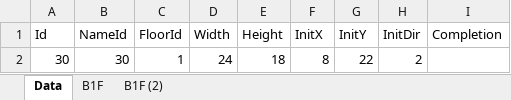
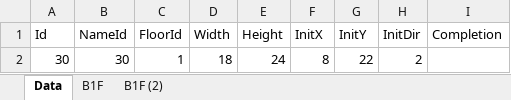
Before and after one commit to seedsclaft/hibikakeut, an Excel workbook: Assets/Data/Dungeon0030.xlsx, sheet Data, drawn as a sheet; values as stored, in another font and other column widths than the file's, no borders; the diff names each change by its address in the sheet, - before the commit and + after, or states it on an @@ line.

```diff
--- a/Assets/Data/Dungeon0030.xlsx (sheet Data)
+++ b/Assets/Data/Dungeon0030.xlsx (sheet Data)
-D2 (Width): 24
+D2 (Width): 18
-E2 (Height): 18
+E2 (Height): 24
```
Also changed, not shown: sheet B1F (2), sheet B1F, Assets/Data/Dungeon1020.xlsx, Assets/Data/Enemies.xlsx, 37 other files.
